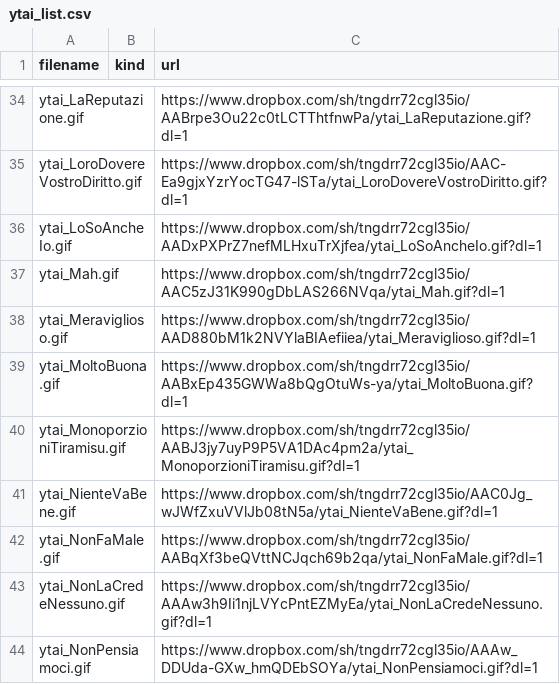
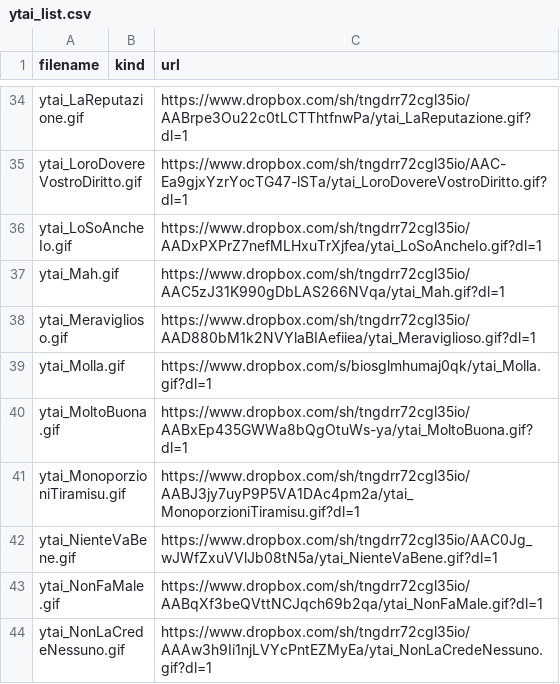
Before and after one commit to benkio/sBots, a CSV file: youtuboAncheIoBot/ytai_list.csv, drawn as a sheet; only a part is shown, gaps mark what is left out; the shorter side is filled out with more unchanged rows.

Commit message:
Add `ytai_Molla.gif`

```diff
--- a/youtuboAncheIoBot/ytai_list.csv
+++ b/youtuboAncheIoBot/ytai_list.csv
@@ -38,2 +38,3 @@ ytai_Mah.gif,,https://www.dropbox.com/sh/tngdrr72cgl35io/AAC5zJ31K990gDbLAS266NV
 ytai_Meraviglioso.gif,,https://www.dropbox.com/sh/tngdrr72cgl35io/AAD880bM1k2NVYlaBIAefiiea/ytai_Meraviglioso.gif?dl=1
+ytai_Molla.gif,,https://www.dropbox.com/s/biosglmhumaj0qk/ytai_Molla.gif?dl=1
 ytai_MoltoBuona.gif,,https://www.dropbox.com/sh/tngdrr72cgl35io/AABxEp435GWWa8bQgOtuWs-ya/ytai_MoltoBuona.gif?dl=1
```
Also changed, not shown: 2 other files.
